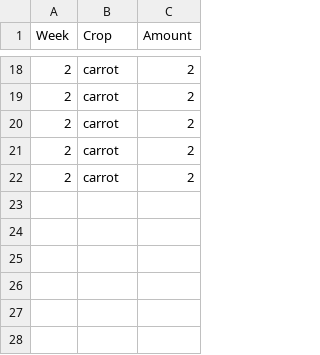
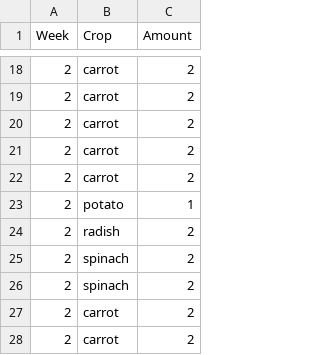
Before and after one commit to Mint-Peraya/Bunny-is-on-farm, a CSV file: Data/Crop.csv, drawn as a sheet; only a part is shown, gaps mark what is left out; the diff names each change by its address in the sheet, - before the commit and + after, or states it on an @@ line.

```diff
--- a/Data/Crop.csv
+++ b/Data/Crop.csv
+row 23: 2 | potato | 1
+row 24: 2 | radish | 2
+row 25: 2 | spinach | 2
+row 26: 2 | spinach | 2
+row 27: 2 | carrot | 2
+row 28: 2 | carrot | 2
```
Also changed, not shown: Data/bunny_positions.csv, Data/login_time.csv, 38 other files.
